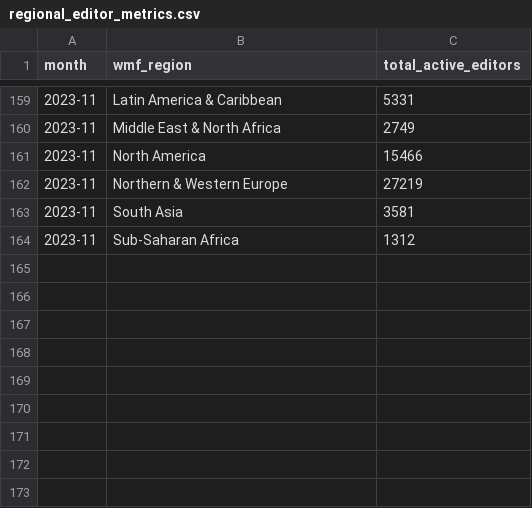
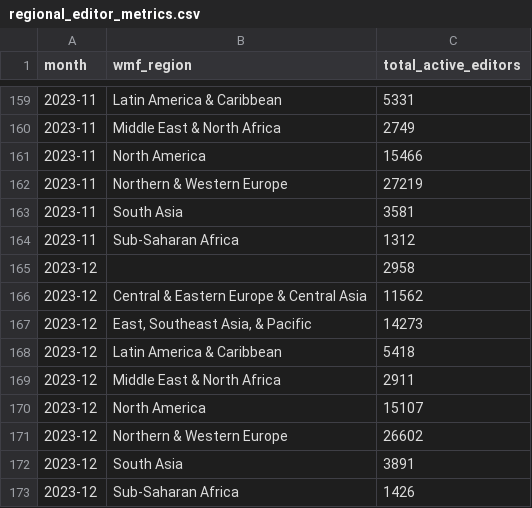
Before and after one commit to wikimedia-research/movement-metrics, a CSV file: wikicharts/resources/data/regional_editor_metrics.csv, drawn as a sheet; only a part is shown, gaps mark what is left out.

Commit message:
Update December 2023 metrics

```diff
--- a/wikicharts/resources/data/regional_editor_metrics.csv
+++ b/wikicharts/resources/data/regional_editor_metrics.csv
@@ -164 +164,10 @@ month,wmf_region,total_active_editors
 2023-11,Sub-Saharan Africa,1312
+2023-12,,2958
+2023-12,Central & Eastern Europe & Central Asia,11562
+2023-12,"East, Southeast Asia, & Pacific",14273
+2023-12,Latin America & Caribbean,5418
+2023-12,Middle East & North Africa,2911
+2023-12,North America,15107
+2023-12,Northern & Western Europe,26602
+2023-12,South Asia,3891
+2023-12,Sub-Saharan Africa,1426
```
Also changed, not shown: metrics/editing_diversity_metrics.tsv, metrics/editing_metrics.tsv, 43 other files.
